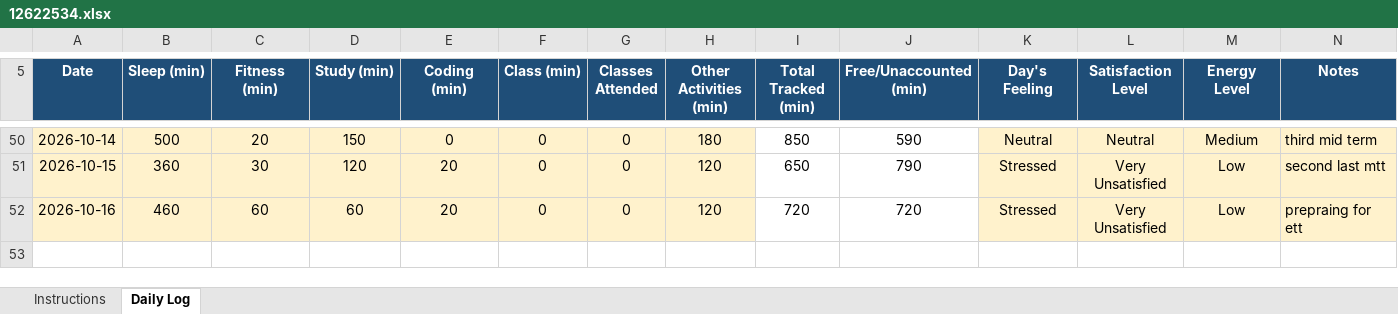
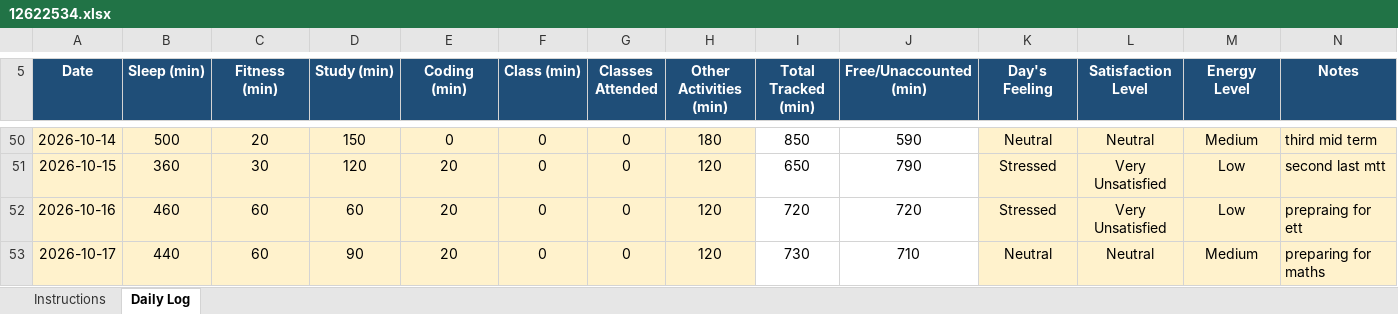
Before and after one commit to rahul33kumar1001-hash/776, an Excel workbook: 12622534.xlsx, sheet Daily Log, drawn as a sheet; only a part is shown, gaps mark what is left out; values as stored, in another font and other column widths than the file's, no borders; conditional formats not drawn; the diff names each change by its address in the sheet, - before the commit and + after, or states it on an @@ line.

Commit message:
updated on 17-10-2026

```diff
--- a/12622534.xlsx (sheet Daily Log)
+++ b/12622534.xlsx (sheet Daily Log)
+row 53: 2026-10-17 | 440 | 60 | 90 | 20 | 0 | 0 | 120 | 730 | 710 | Neutral | Neutral | Medium | preparing for maths
```
